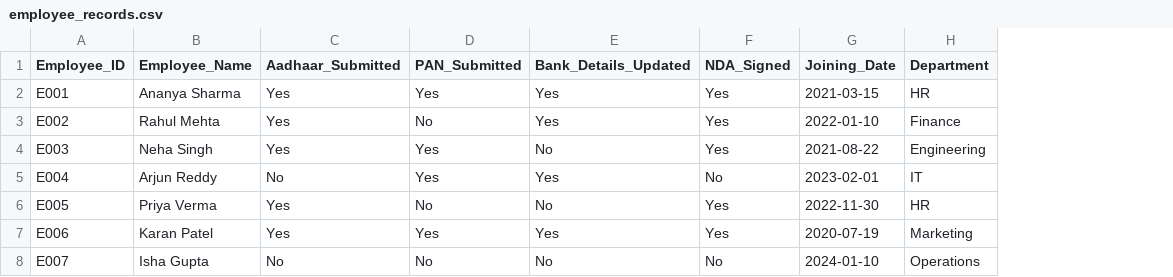
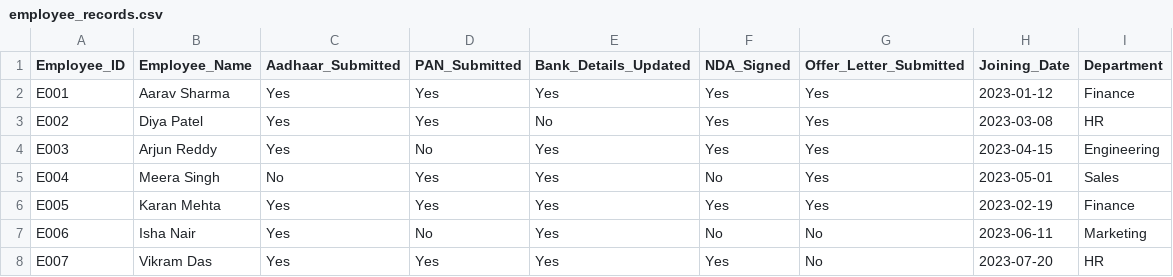
Before and after one commit to Saireddy81797/hr-data-compliance-audit-tracker, a CSV file: data/employee_records.csv, drawn as a sheet; only a part is shown; addresses are those after the commit; the diff covers the shown part only; the diff names each change by its address in the sheet, - before the commit and + after, or states it on an @@ line.

Commit message:
Update employee_records.csv

```diff
--- a/data/employee_records.csv
+++ b/data/employee_records.csv
+column G (Offer_Letter_Submitted), rows 2-8: Yes | Yes | Yes | Yes | Yes | No | No
-B2 (Employee_Name): Ananya Sharma
+B2 (Employee_Name): Aarav Sharma
-H2 (Joining_Date): 2021-03-15
+H2 (Joining_Date): 2023-01-12
-I2 (Department): HR
+I2 (Department): Finance
-B3 (Employee_Name): Rahul Mehta
+B3 (Employee_Name): Diya Patel
-D3 (PAN_Submitted): No
+D3 (PAN_Submitted): Yes
-E3 (Bank_Details_Updated): Yes
+E3 (Bank_Details_Updated): No
-H3 (Joining_Date): 2022-01-10
+H3 (Joining_Date): 2023-03-08
-I3 (Department): Finance
+I3 (Department): HR
-B4 (Employee_Name): Neha Singh
+B4 (Employee_Name): Arjun Reddy
-D4 (PAN_Submitted): Yes
+D4 (PAN_Submitted): No
-E4 (Bank_Details_Updated): No
+E4 (Bank_Details_Updated): Yes
-H4 (Joining_Date): 2021-08-22
+H4 (Joining_Date): 2023-04-15
-B5 (Employee_Name): Arjun Reddy
+B5 (Employee_Name): Meera Singh
-H5 (Joining_Date): 2023-02-01
+H5 (Joining_Date): 2023-05-01
-I5 (Department): IT
+I5 (Department): Sales
-B6 (Employee_Name): Priya Verma
+B6 (Employee_Name): Karan Mehta
-D6 (PAN_Submitted): No
+D6 (PAN_Submitted): Yes
-E6 (Bank_Details_Updated): No
+E6 (Bank_Details_Updated): Yes
-H6 (Joining_Date): 2022-11-30
+H6 (Joining_Date): 2023-02-19
-I6 (Department): HR
+I6 (Department): Finance
-B7 (Employee_Name): Karan Patel
+B7 (Employee_Name): Isha Nair
-D7 (PAN_Submitted): Yes
+D7 (PAN_Submitted): No
-F7 (NDA_Signed): Yes
+F7 (NDA_Signed): No
-H7 (Joining_Date): 2020-07-19
+H7 (Joining_Date): 2023-06-11
-B8 (Employee_Name): Isha Gupta
+B8 (Employee_Name): Vikram Das
-C8 (Aadhaar_Submitted): No
+C8 (Aadhaar_Submitted): Yes
-D8 (PAN_Submitted): No
+D8 (PAN_Submitted): Yes
-E8 (Bank_Details_Updated): No
+E8 (Bank_Details_Updated): Yes
-F8 (NDA_Signed): No
+F8 (NDA_Signed): Yes
-H8 (Joining_Date): 2024-01-10
+H8 (Joining_Date): 2023-07-20
-I8 (Department): Operations
+I8 (Department): HR
```
Also changed, not shown: 79 edited cells elsewhere in this file.
